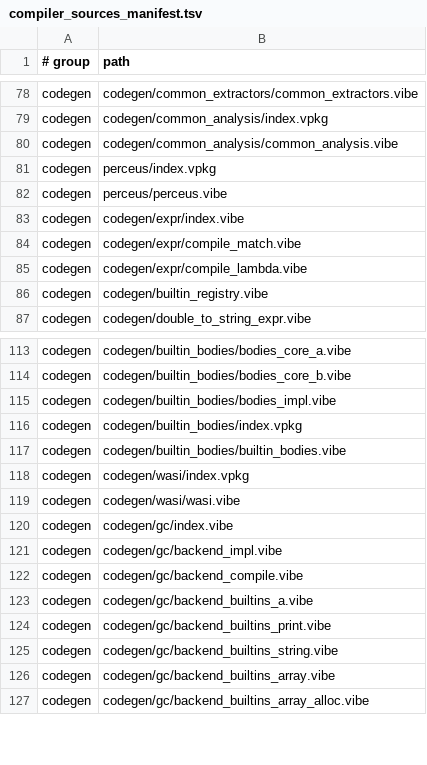
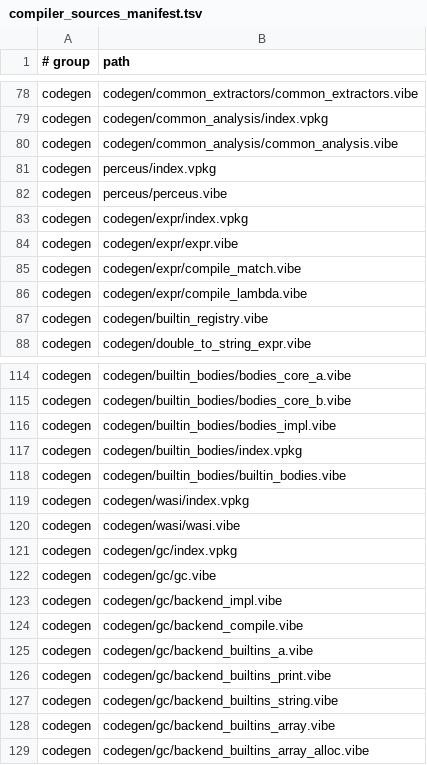
Before and after one commit to mizchi/vibe-lang, a TSV file: lib/@vibe/compiler/compiler_sources_manifest.tsv, drawn as a sheet; only a part is shown, gaps mark what is left out.

```diff
--- a/lib/@vibe/compiler/compiler_sources_manifest.tsv
+++ b/lib/@vibe/compiler/compiler_sources_manifest.tsv
@@ -82,3 +82,4 @@ codegen	perceus/index.vpkg
 codegen	perceus/perceus.vibe
-codegen	codegen/expr/index.vibe
+codegen	codegen/expr/index.vpkg
+codegen	codegen/expr/expr.vibe
 codegen	codegen/expr/compile_match.vibe
@@ -119,3 +120,4 @@ codegen	codegen/wasi/index.vpkg
 codegen	codegen/wasi/wasi.vibe
-codegen	codegen/gc/index.vibe
+codegen	codegen/gc/index.vpkg
+codegen	codegen/gc/gc.vibe
 codegen	codegen/gc/backend_impl.vibe
```
Also changed, not shown: 9 other files.
